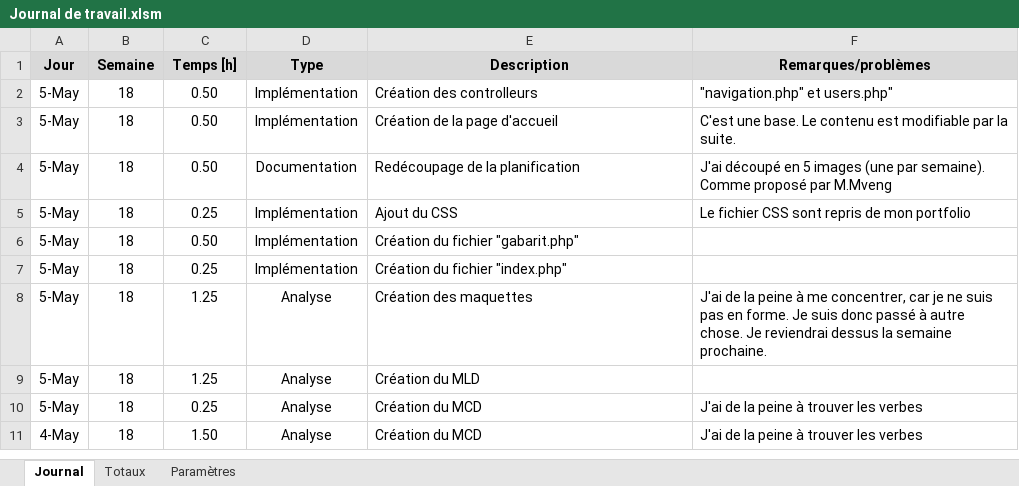
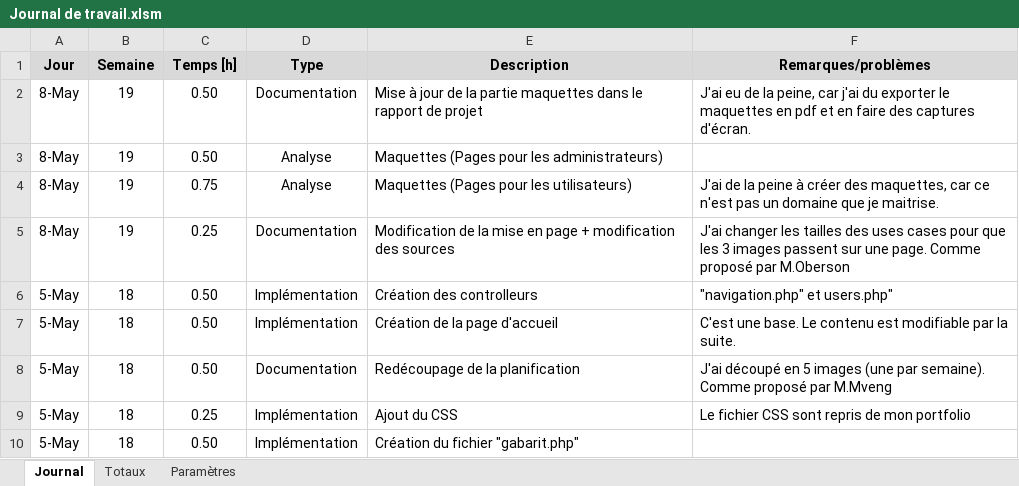
Before and after one commit to TimotheeRapin/WebAppGestionRepas, an Excel workbook: Documentation/Journal de travail/Journal de travail.xlsm, sheet Journal, drawn as a sheet; only a part is shown; the shorter side is filled out with more unchanged rows; values as stored, in another font and other column widths than the file's, no borders; charts and pictures not drawn; the diff names each change by its address in the sheet, - before the commit and + after, or states it on an @@ line.

Commit message:
Maquettes [1.0]

```diff
--- a/Documentation/Journal de travail/Journal de travail.xlsm (sheet Journal)
+++ b/Documentation/Journal de travail/Journal de travail.xlsm (sheet Journal)
+row 2: 8-May | 19 | 0.50 | Documentation | Mise à jour de la partie maquettes dans le rapport de projet | J'ai eu de la peine, car j'ai du exporter le maquettes en pdf et en faire des captures d'écran.
+row 3: 8-May | 19 | 0.50 | Analyse | Maquettes (Pages pour les administrateurs)
+row 4: 8-May | 19 | 0.75 | Analyse | Maquettes (Pages pour les utilisateurs) | J'ai de la peine à créer des maquettes, car ce n'est pas un domaine que je maitrise.
+row 5: 8-May | 19 | 0.25 | Documentation | Modification de la mise en page + modification des sources | J'ai changer les tailles des uses cases pour que les 3 images passent sur une page. Comme proposé par M.Oberson
```
Also changed, not shown: 14 other files.
